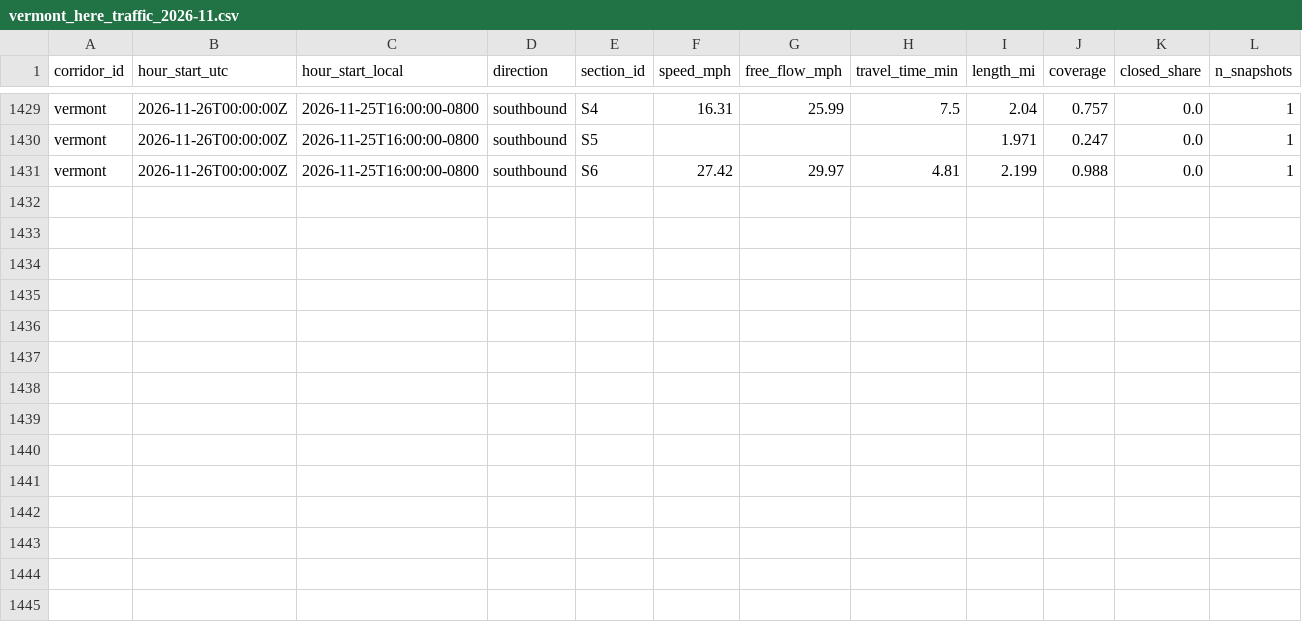
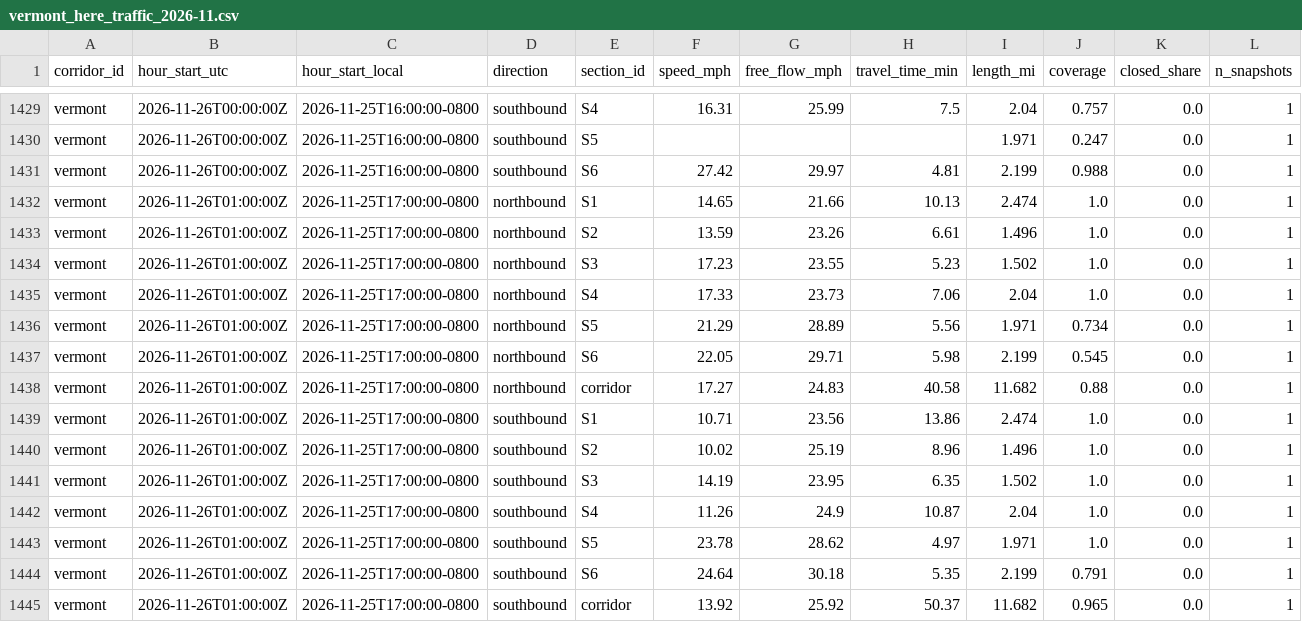
Before and after one commit to here/aviary, a CSV file: data/traffic/vermont_here_traffic_2026-11.csv, drawn as a sheet; only a part is shown, gaps mark what is left out; rows hold the shown columns only; the diff names each change by its address in the sheet, - before the commit and + after, or states it on an @@ line.

```diff
--- a/data/traffic/vermont_here_traffic_2026-11.csv
+++ b/data/traffic/vermont_here_traffic_2026-11.csv
+row 1432: vermont | 2026-11-26T01:00:00Z | 2026-11-25T17:00:00-0800 | northbound | S1 | 14.65 | 21.66 | 10.13 | 2.474 | 1.0 | 0.0 | 1
+row 1433: vermont | 2026-11-26T01:00:00Z | 2026-11-25T17:00:00-0800 | northbound | S2 | 13.59 | 23.26 | 6.61 | 1.496 | 1.0 | 0.0 | 1
+row 1434: vermont | 2026-11-26T01:00:00Z | 2026-11-25T17:00:00-0800 | northbound | S3 | 17.23 | 23.55 | 5.23 | 1.502 | 1.0 | 0.0 | 1
+row 1435: vermont | 2026-11-26T01:00:00Z | 2026-11-25T17:00:00-0800 | northbound | S4 | 17.33 | 23.73 | 7.06 | 2.04 | 1.0 | 0.0 | 1
+row 1436: vermont | 2026-11-26T01:00:00Z | 2026-11-25T17:00:00-0800 | northbound | S5 | 21.29 | 28.89 | 5.56 | 1.971 | 0.734 | 0.0 | 1
+row 1437: vermont | 2026-11-26T01:00:00Z | 2026-11-25T17:00:00-0800 | northbound | S6 | 22.05 | 29.71 | 5.98 | 2.199 | 0.545 | 0.0 | 1
+row 1438: vermont | 2026-11-26T01:00:00Z | 2026-11-25T17:00:00-0800 | northbound | corridor | 17.27 | 24.83 | 40.58 | 11.682 | 0.88 | 0.0 | 1
+row 1439: vermont | 2026-11-26T01:00:00Z | 2026-11-25T17:00:00-0800 | southbound | S1 | 10.71 | 23.56 | 13.86 | 2.474 | 1.0 | 0.0 | 1
+row 1440: vermont | 2026-11-26T01:00:00Z | 2026-11-25T17:00:00-0800 | southbound | S2 | 10.02 | 25.19 | 8.96 | 1.496 | 1.0 | 0.0 | 1
+row 1441: vermont | 2026-11-26T01:00:00Z | 2026-11-25T17:00:00-0800 | southbound | S3 | 14.19 | 23.95 | 6.35 | 1.502 | 1.0 | 0.0 | 1
+row 1442: vermont | 2026-11-26T01:00:00Z | 2026-11-25T17:00:00-0800 | southbound | S4 | 11.26 | 24.9 | 10.87 | 2.04 | 1.0 | 0.0 | 1
+row 1443: vermont | 2026-11-26T01:00:00Z | 2026-11-25T17:00:00-0800 | southbound | S5 | 23.78 | 28.62 | 4.97 | 1.971 | 1.0 | 0.0 | 1
+row 1444: vermont | 2026-11-26T01:00:00Z | 2026-11-25T17:00:00-0800 | southbound | S6 | 24.64 | 30.18 | 5.35 | 2.199 | 0.791 | 0.0 | 1
+row 1445: vermont | 2026-11-26T01:00:00Z | 2026-11-25T17:00:00-0800 | southbound | corridor | 13.92 | 25.92 | 50.37 | 11.682 | 0.965 | 0.0 | 1
```
Also changed, not shown: data/corridors/hollywood/traffic/hollywood_here_traffic_2026-11.csv, data/corridors/olympic/traffic/olympic_here_traffic_2026-11.csv, 23 other files.
